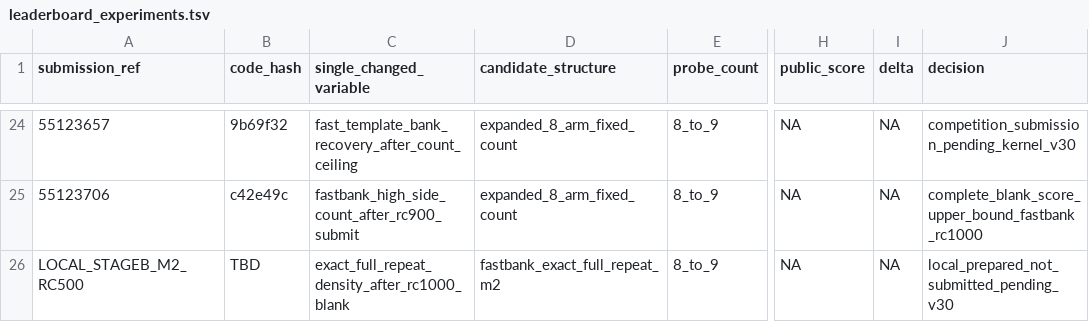
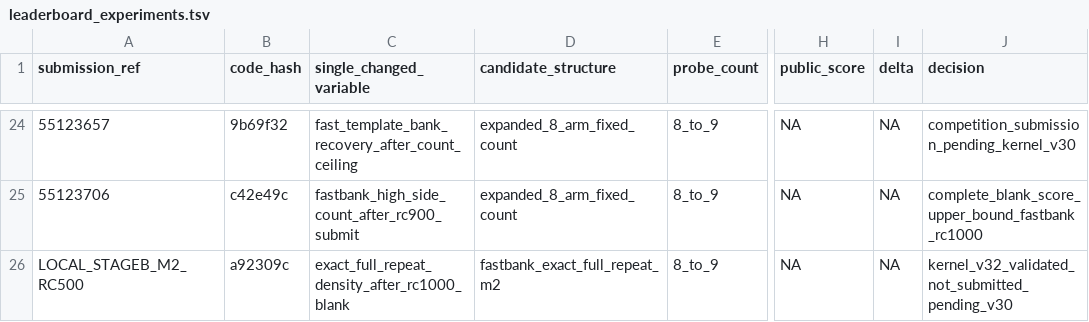
Before and after one commit to wms2537/agent-security, a TSV file: competition/leaderboard_experiments.tsv, drawn as a sheet; only a part is shown, gaps mark what is left out; the diff names each change by its address in the sheet, - before the commit and + after, or states it on an @@ line.

Commit message:
ledger: record m2 rc500 kernel validation

```diff
--- a/competition/leaderboard_experiments.tsv
+++ b/competition/leaderboard_experiments.tsv
-B26 (code_hash): TBD
+B26 (code_hash): a92309c
-J26 (decision): local_prepared_not_submitted_pending_v30
+J26 (decision): kernel_v32_validated_not_submitted_pending_v30
```
Also changed, not shown: 1 other file.
